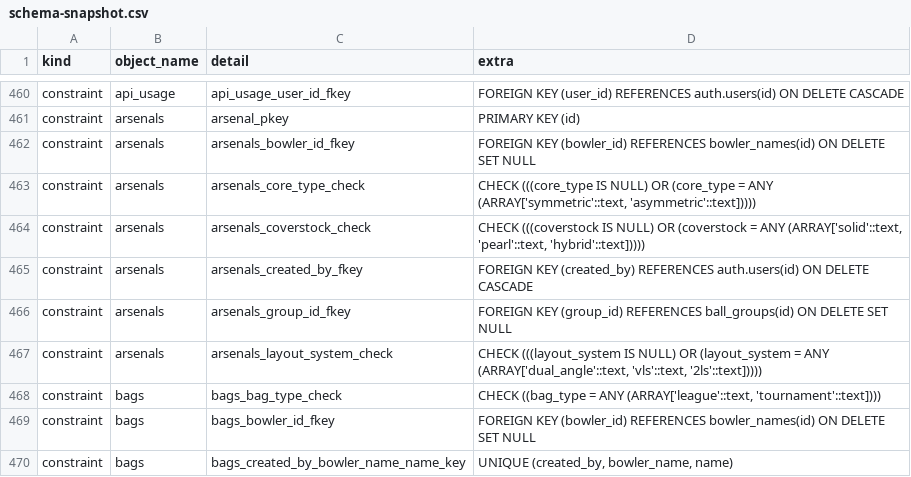
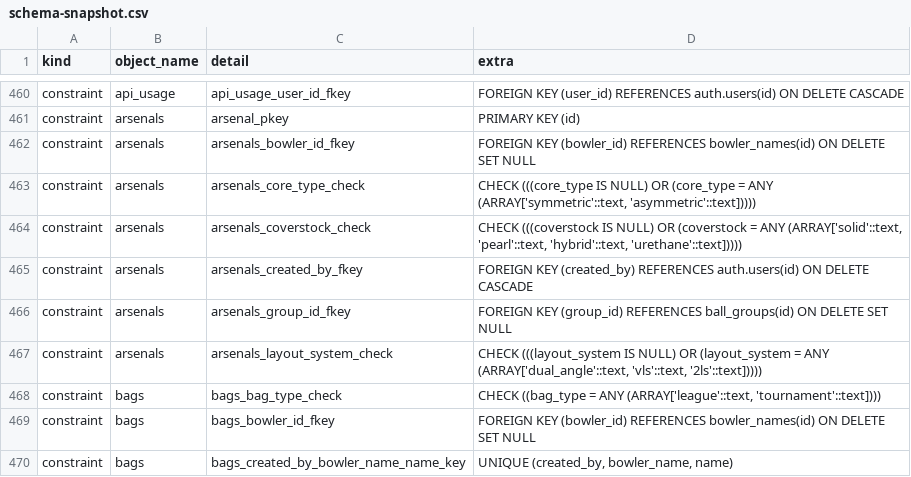
Before and after one commit to MyBowlingJourney/bowling-tracker, a CSV file: schema-snapshot.csv, drawn as a sheet; only a part is shown, gaps mark what is left out.

```diff
--- a/schema-snapshot.csv
+++ b/schema-snapshot.csv
@@ -463,3 +463,3 @@ constraint,arsenals,arsenals_bowler_id_fkey,FOREIGN KEY (bowler_id) REFERENCES b
 constraint,arsenals,arsenals_core_type_check,"CHECK (((core_type IS NULL) OR (core_type = ANY (ARRAY['symmetric'::text, 'asymmetric'::text]))))"
-constraint,arsenals,arsenals_coverstock_check,"CHECK (((coverstock IS NULL) OR (coverstock = ANY (ARRAY['solid'::text, 'pearl'::text, 'hybrid'::text]))))"
+constraint,arsenals,arsenals_coverstock_check,"CHECK (((coverstock IS NULL) OR (coverstock = ANY (ARRAY['solid'::text, 'pearl'::text, 'hybrid'::text, 'urethane'::text]))))"
 constraint,arsenals,arsenals_created_by_fkey,FOREIGN KEY (created_by) REFERENCES auth.users(id) ON DELETE CASCADE
```
Also changed, not shown: 2 other files.
